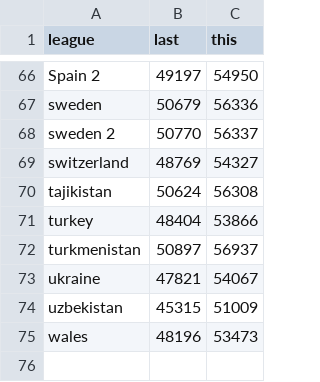
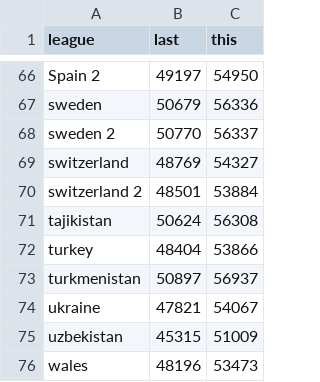
Before and after one commit to nxskok/elo, a CSV file: codes.csv, drawn as a sheet; only a part is shown, gaps mark what is left out.

```diff
--- a/codes.csv
+++ b/codes.csv
@@ -69,2 +69,3 @@ sweden 2,50770,56337
 switzerland,48769,54327
+switzerland 2,48501,53884
 tajikistan,50624,56308
```
Also changed, not shown: 10 other files.
